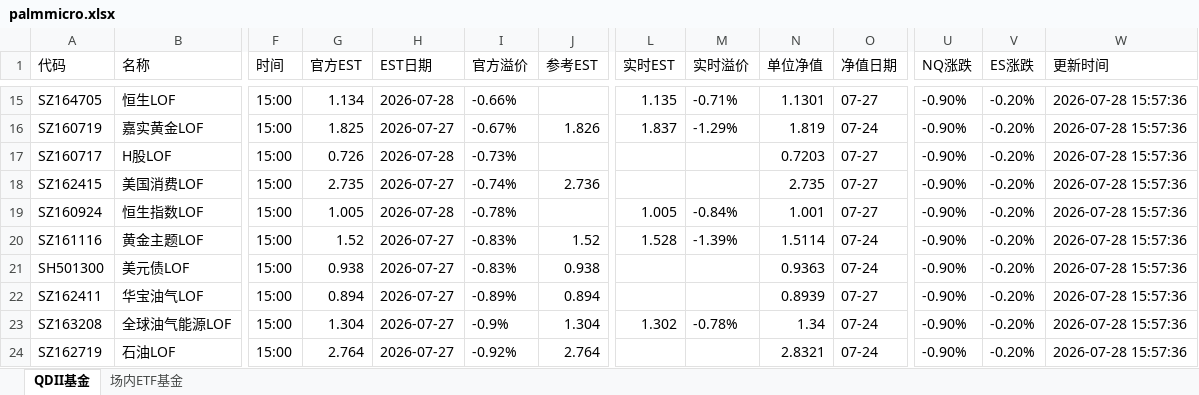
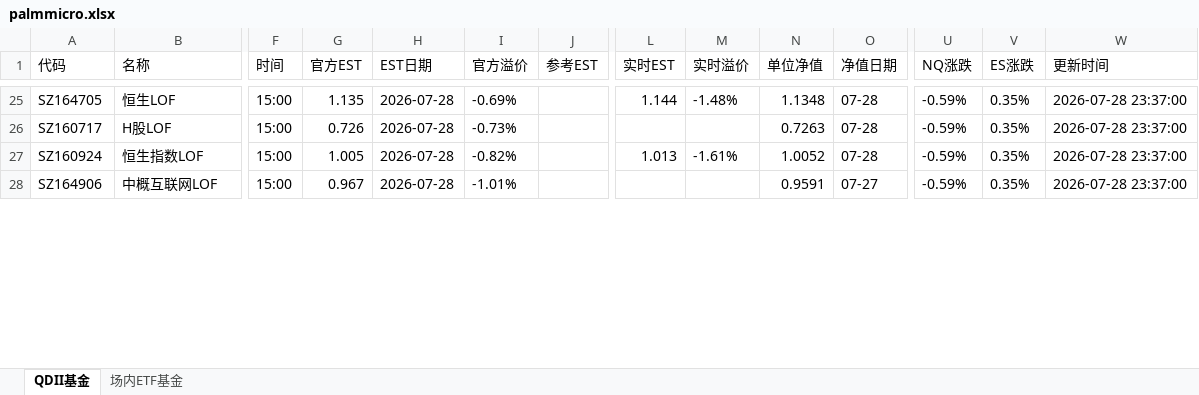
Before and after one commit to codes84/etf-monitor, an Excel workbook: palmmicro.xlsx, sheet QDII基金, drawn as a sheet; only a part is shown, gaps mark what is left out; values as stored, in another font and other column widths than the file's, no borders; removed rows and columns are numbered as before the commit, all else as after; rows hold the shown columns only; the diff covers the shown part only; the diff names each change by its address in the sheet, - before the commit and + after, or states it on an @@ line.

```diff
--- a/palmmicro.xlsx (sheet QDII基金)
+++ b/palmmicro.xlsx (sheet QDII基金)
-G25 (官方EST): 1.134
+G25 (官方EST): 1.135
-I25 (官方溢价): -0.66%
+I25 (官方溢价): -0.69%
-L25 (实时EST): 1.135
+L25 (实时EST): 1.144
-M25 (实时溢价): -0.71%
+M25 (实时溢价): -1.48%
-N25 (单位净值): 1.1301
+N25 (单位净值): 1.1348
-O25 (净值日期): 07-27
+O25 (净值日期): 07-28
-U25 (NQ涨跌): -0.90%
+U25 (NQ涨跌): -0.59%
-V25 (ES涨跌): -0.20%
+V25 (ES涨跌): 0.35%
-W25 (更新时间): 2026-07-28 15:57:36
+W25 (更新时间): 2026-07-28 23:37:00
-row 16: SZ160719 | 嘉实黄金LOF | 15:00 | 1.825 | 2026-07-27 | -0.67% | 1.826 | 1.837 | -1.29% | 1.819 | 07-24 | -0.90% | -0.20% | 2026-07-28 15:57:36
-N26 (单位净值): 0.7203
+N26 (单位净值): 0.7263
-O26 (净值日期): 07-27
+O26 (净值日期): 07-28
-U26 (NQ涨跌): -0.90%
+U26 (NQ涨跌): -0.59%
-V26 (ES涨跌): -0.20%
+V26 (ES涨跌): 0.35%
-W26 (更新时间): 2026-07-28 15:57:36
+W26 (更新时间): 2026-07-28 23:37:00
-row 18: SZ162415 | 美国消费LOF | 15:00 | 2.735 | 2026-07-27 | -0.74% | 2.736 |  |  | 2.735 | 07-27 | -0.90% | -0.20% | 2026-07-28 15:57:36
-I27 (官方溢价): -0.78%
+I27 (官方溢价): -0.82%
-L27 (实时EST): 1.005
+L27 (实时EST): 1.013
-M27 (实时溢价): -0.84%
+M27 (实时溢价): -1.61%
-N27 (单位净值): 1.001
+N27 (单位净值): 1.0052
-O27 (净值日期): 07-27
+O27 (净值日期): 07-28
-U27 (NQ涨跌): -0.90%
+U27 (NQ涨跌): -0.59%
-V27 (ES涨跌): -0.20%
+V27 (ES涨跌): 0.35%
-W27 (更新时间): 2026-07-28 15:57:36
+W27 (更新时间): 2026-07-28 23:37:00
-row 20: SZ161116 | 黄金主题LOF | 15:00 | 1.52 | 2026-07-27 | -0.83% | 1.52 | 1.528 | -1.39% | 1.5114 | 07-24 | -0.90% | -0.20% | 2026-07-28 15:57:36
-row 21: SH501300 | 美元债LOF | 15:00 | 0.938 | 2026-07-27 | -0.83% | 0.938 |  |  | 0.9363 | 07-24 | -0.90% | -0.20% | 2026-07-28 15:57:36
-row 22: SZ162411 | 华宝油气LOF | 15:00 | 0.894 | 2026-07-27 | -0.89% | 0.894 |  |  | 0.8939 | 07-27 | -0.90% | -0.20% | 2026-07-28 15:57:36
-row 23: SZ163208 | 全球油气能源LOF | 15:00 | 1.304 | 2026-07-27 | -0.9% | 1.304 | 1.302 | -0.78% | 1.34 | 07-24 | -0.90% | -0.20% | 2026-07-28 15:57:36
-row 24: SZ162719 | 石油LOF | 15:00 | 2.764 | 2026-07-27 | -0.92% | 2.764 |  |  | 2.8321 | 07-24 | -0.90% | -0.20% | 2026-07-28 15:57:36
+row 28: SZ164906 | 中概互联网LOF | 15:00 | 0.967 | 2026-07-28 | -1.01% |  |  |  | 0.9591 | 07-27 | -0.59% | 0.35% | 2026-07-28 23:37:00
```
Also changed, not shown: 17 added rows, 11 removed rows and 124 edited cells elsewhere in this sheet, sheet 场内ETF基金, 1 other file.
